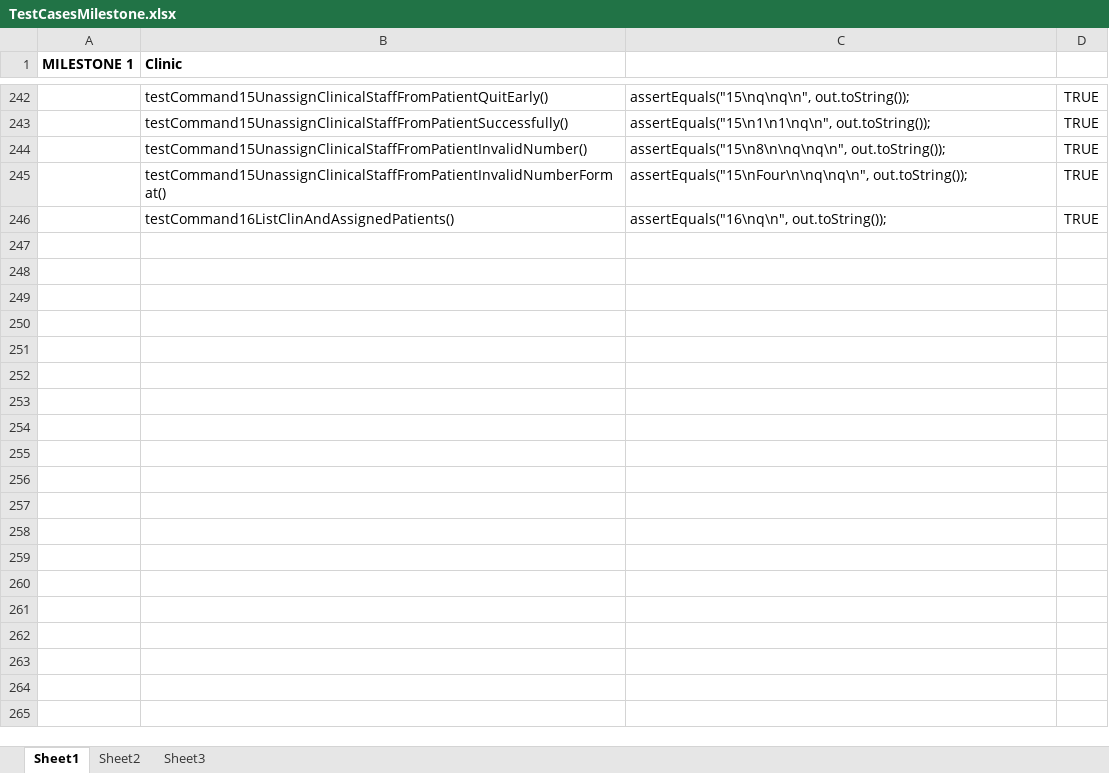
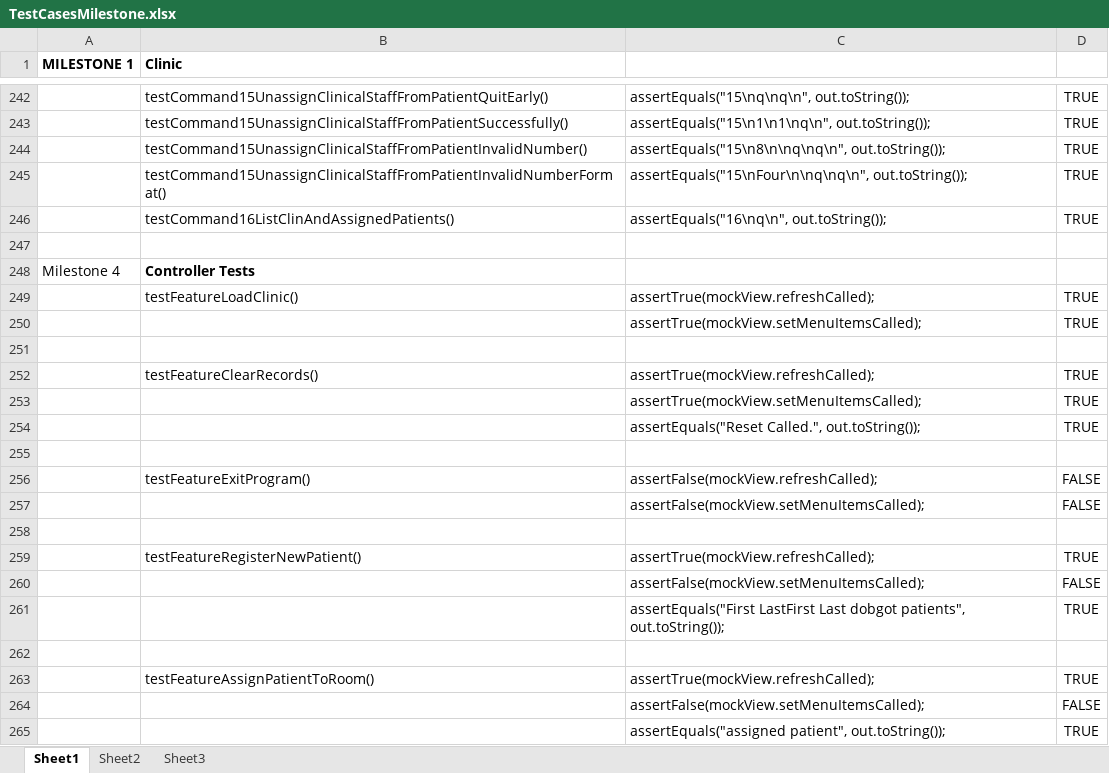
Before and after one commit to rajivrnyc/clinic-management-system, an Excel workbook: res/TestCasesMilestone.xlsx, sheet Sheet1, drawn as a sheet; only a part is shown, gaps mark what is left out; values as stored, in another font and other column widths than the file's, no borders; the diff covers the shown part only; the diff names each change by its address in the sheet, - before the commit and + after, or states it on an @@ line.

Commit message:
Updated TestCasesMilestone.xlsx

```diff
--- a/res/TestCasesMilestone.xlsx (sheet Sheet1)
+++ b/res/TestCasesMilestone.xlsx (sheet Sheet1)
+row 247: (empty)
+row 248: Milestone 4 | Controller Tests
+row 249:  | testFeatureLoadClinic() | assertTrue(mockView.refreshCalled); | TRUE
+row 250:  |  | assertTrue(mockView.setMenuItemsCalled); | TRUE
+row 251: (empty)
+row 252:  | testFeatureClearRecords() | assertTrue(mockView.refreshCalled); | TRUE
+row 253:  |  | assertTrue(mockView.setMenuItemsCalled); | TRUE
+row 254:  |  | assertEquals("Reset Called.", out.toString()); | TRUE
+row 255: (empty)
+row 256:  | testFeatureExitProgram() | assertFalse(mockView.refreshCalled); | FALSE
+row 257:  |  | assertFalse(mockView.setMenuItemsCalled); | FALSE
+row 258: (empty)
+row 259:  | testFeatureRegisterNewPatient() | assertTrue(mockView.refreshCalled); | TRUE
+row 260:  |  | assertFalse(mockView.setMenuItemsCalled); | FALSE
+row 261:  |  | assertEquals("First LastFirst Last dobgot patients", out.toString()); | TRUE
+row 262: (empty)
+row 263:  | testFeatureAssignPatientToRoom() | assertTrue(mockView.refreshCalled); | TRUE
+row 264:  |  | assertFalse(mockView.setMenuItemsCalled); | FALSE
+row 265:  |  | assertEquals("assigned patient", out.toString()); | TRUE
```
Also changed, not shown: 36 added rows elsewhere in this sheet.
